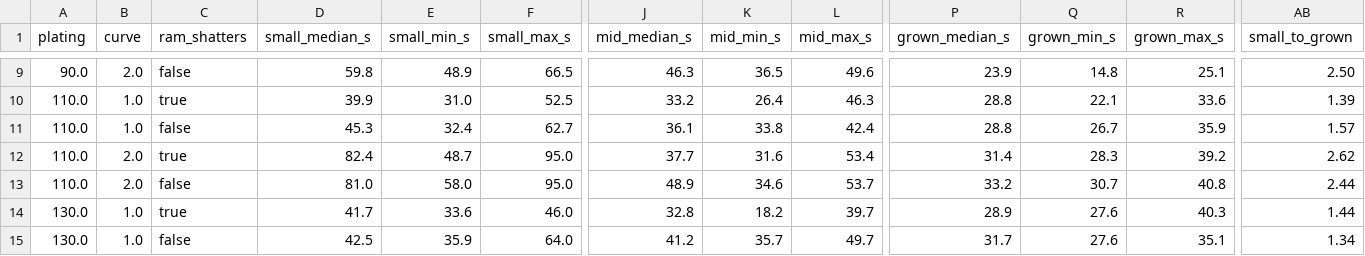
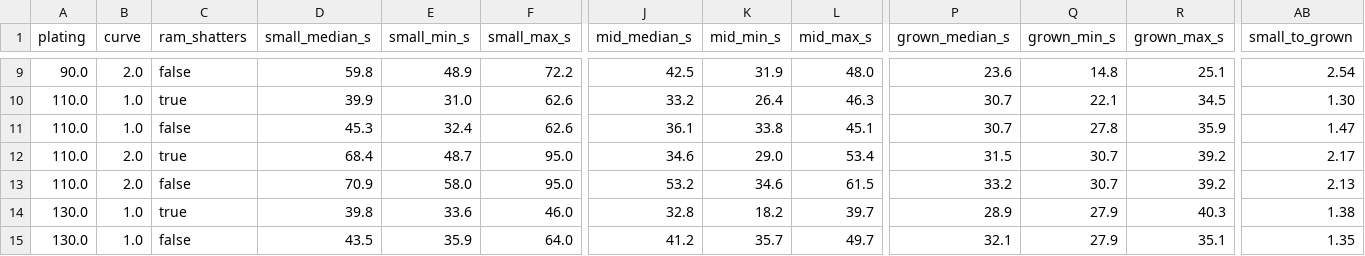
Before and after one commit to bananahana720/scrapkeep, a TSV file: sketches/core-loop/tools/posture_sweep.tsv, drawn as a sheet; only a part is shown, gaps mark what is left out; the diff covers the shown part only; the diff names each change by its address in the sheet, - before the commit and + after, or states it on an @@ line.

```diff
--- a/sketches/core-loop/tools/posture_sweep.tsv
+++ b/sketches/core-loop/tools/posture_sweep.tsv
-F9 (small_max_s): 66.5
+F9 (small_max_s): 72.2
-J9 (mid_median_s): 46.3
+J9 (mid_median_s): 42.5
-K9 (mid_min_s): 36.5
+K9 (mid_min_s): 31.9
-L9 (mid_max_s): 49.6
+L9 (mid_max_s): 48.0
-P9 (grown_median_s): 23.9
+P9 (grown_median_s): 23.6
-AB9 (small_to_grown): 2.50
+AB9 (small_to_grown): 2.54
-F10 (small_max_s): 52.5
+F10 (small_max_s): 62.6
-P10:P11 (grown_median_s): 28.8
+P10:P11 (grown_median_s): 30.7
-R10 (grown_max_s): 33.6
+R10 (grown_max_s): 34.5
-AB10 (small_to_grown): 1.39
+AB10 (small_to_grown): 1.30
-F11 (small_max_s): 62.7
+F11 (small_max_s): 62.6
-L11 (mid_max_s): 42.4
+L11 (mid_max_s): 45.1
-Q11 (grown_min_s): 26.7
+Q11 (grown_min_s): 27.8
-AB11 (small_to_grown): 1.57
+AB11 (small_to_grown): 1.47
-D12 (small_median_s): 82.4
+D12 (small_median_s): 68.4
-J12 (mid_median_s): 37.7
+J12 (mid_median_s): 34.6
-K12 (mid_min_s): 31.6
+K12 (mid_min_s): 29.0
-P12 (grown_median_s): 31.4
+P12 (grown_median_s): 31.5
-Q12 (grown_min_s): 28.3
+Q12 (grown_min_s): 30.7
-AB12 (small_to_grown): 2.62
+AB12 (small_to_grown): 2.17
-D13 (small_median_s): 81.0
+D13 (small_median_s): 70.9
-J13 (mid_median_s): 48.9
+J13 (mid_median_s): 53.2
-L13 (mid_max_s): 53.7
+L13 (mid_max_s): 61.5
-R13 (grown_max_s): 40.8
+R13 (grown_max_s): 39.2
-AB13 (small_to_grown): 2.44
+AB13 (small_to_grown): 2.13
-D14 (small_median_s): 41.7
+D14 (small_median_s): 39.8
-Q14:Q15 (grown_min_s): 27.6
+Q14:Q15 (grown_min_s): 27.9
-AB14 (small_to_grown): 1.44
+AB14 (small_to_grown): 1.38
-D15 (small_median_s): 42.5
+D15 (small_median_s): 43.5
-P15 (grown_median_s): 31.7
+P15 (grown_median_s): 32.1
-AB15 (small_to_grown): 1.34
+AB15 (small_to_grown): 1.35
```
Also changed, not shown: 43 edited cells elsewhere in this file, sketches/core-loop/tools/posture_sweep_runs.tsv, 1 other file.
